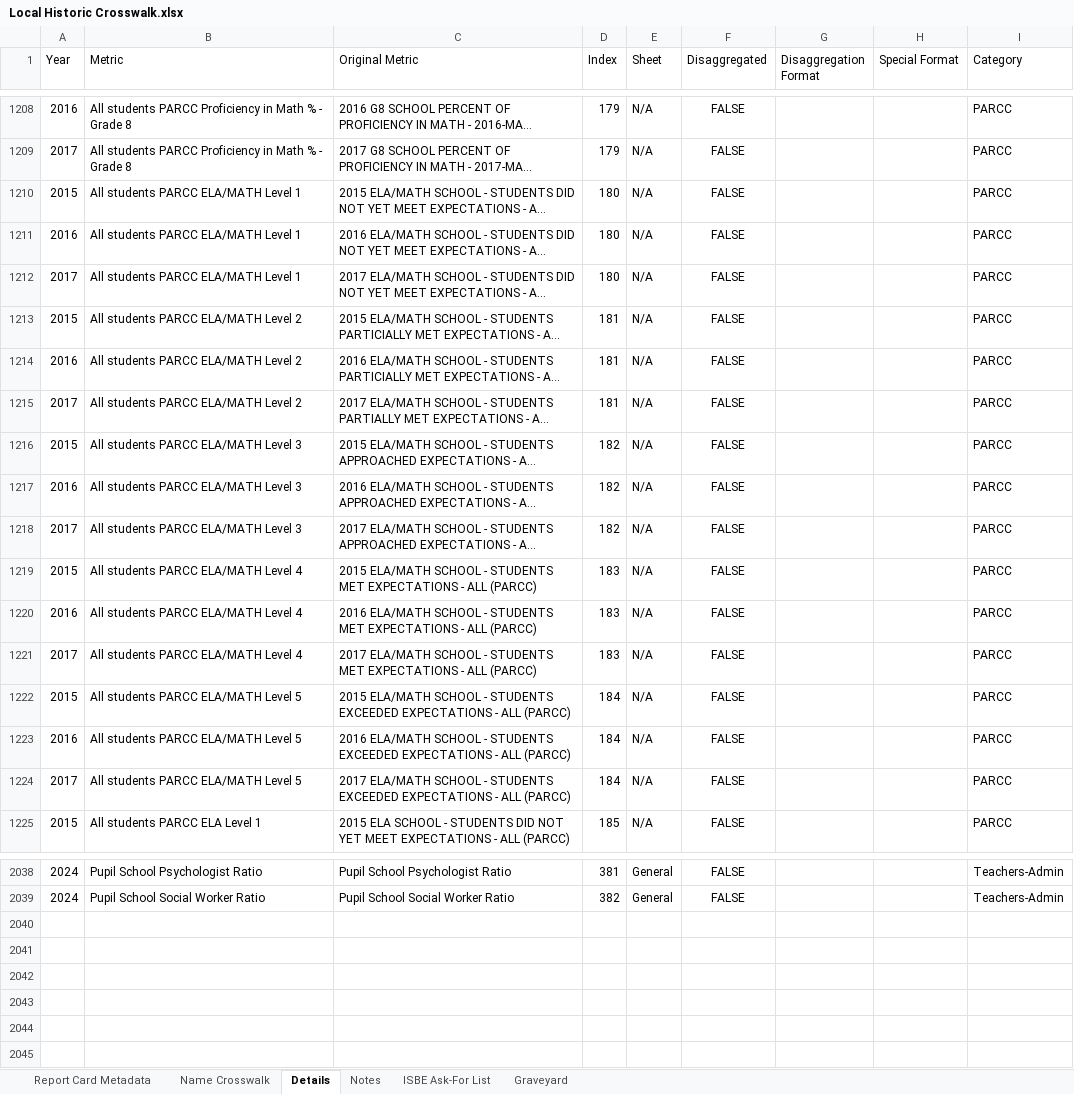
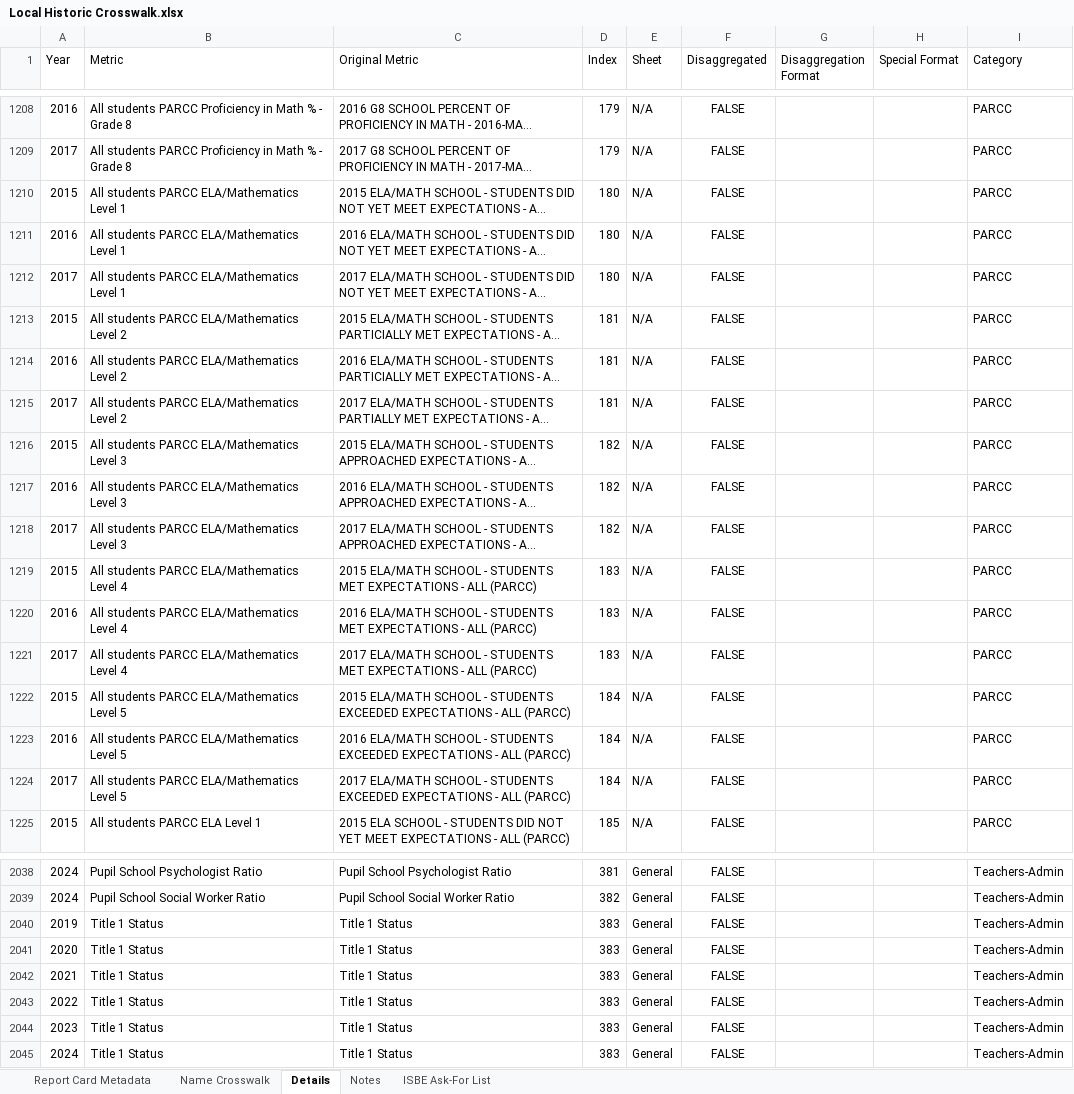
Before and after one commit to Advance-Illinois/Historic-Report-Card-Dataset, an Excel workbook: Local Historic Crosswalk.xlsx, sheet Details, drawn as a sheet; only a part is shown, gaps mark what is left out; long unchanged cells end in …; values as stored, in another font and other column widths than the file's, no borders; table styles not drawn; the diff covers the shown part only; the diff names each change by its address in the sheet, - before the commit and + after, or states it on an @@ line.

Commit message:
added Title 1 Status and a few other metrics. Still need to revamp demographics. Will be working on that next week.

```diff
--- a/Local Historic Crosswalk.xlsx (sheet Details)
+++ b/Local Historic Crosswalk.xlsx (sheet Details)
@@ sheet tab hidden: Graveyard @@
-B1210:B1212 (Metric): All students PARCC ELA/MATH Level 1
+B1210:B1212 (Metric): All students PARCC ELA/Mathematics Level 1
-B1213:B1215 (Metric): All students PARCC ELA/MATH Level 2
+B1213:B1215 (Metric): All students PARCC ELA/Mathematics Level 2
-B1216:B1218 (Metric): All students PARCC ELA/MATH Level 3
+B1216:B1218 (Metric): All students PARCC ELA/Mathematics Level 3
-B1219:B1221 (Metric): All students PARCC ELA/MATH Level 4
+B1219:B1221 (Metric): All students PARCC ELA/Mathematics Level 4
-B1222:B1224 (Metric): All students PARCC ELA/MATH Level 5
+B1222:B1224 (Metric): All students PARCC ELA/Mathematics Level 5
+row 2040: 2019 | Title 1 Status | Title 1 Status | 383 | General | FALSE |  |  | Teachers-Admin
+row 2041: 2020 | Title 1 Status | Title 1 Status | 383 | General | FALSE |  |  | Teachers-Admin
+row 2042: 2021 | Title 1 Status | Title 1 Status | 383 | General | FALSE |  |  | Teachers-Admin
+row 2043: 2022 | Title 1 Status | Title 1 Status | 383 | General | FALSE |  |  | Teachers-Admin
+row 2044: 2023 | Title 1 Status | Title 1 Status | 383 | General | FALSE |  |  | Teachers-Admin
+row 2045: 2024 | Title 1 Status | Title 1 Status | 383 | General | FALSE |  |  | Teachers-Admin
```
Also changed, not shown: 26 edited cells elsewhere in this sheet, sheet ISBE Ask-For List, sheet Name Crosswalk, 1 other file.
